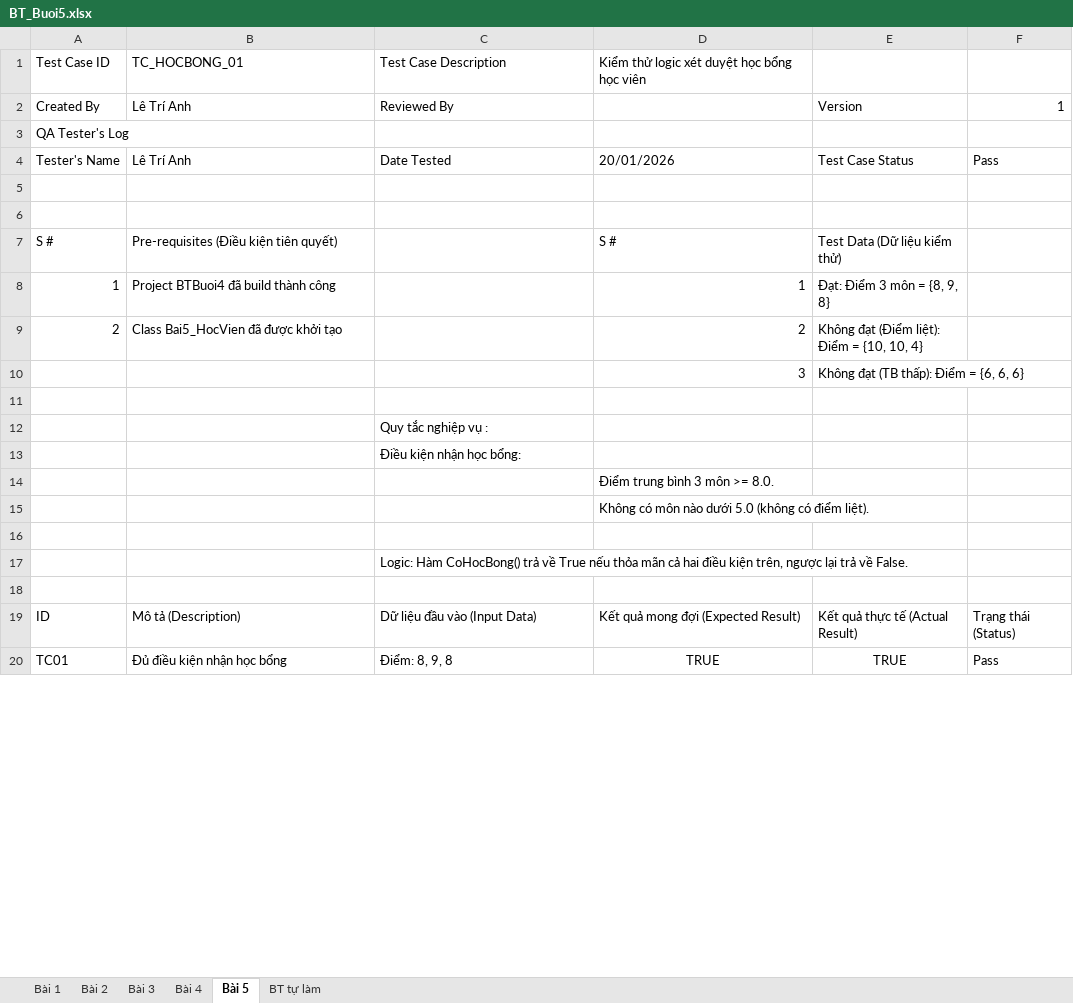
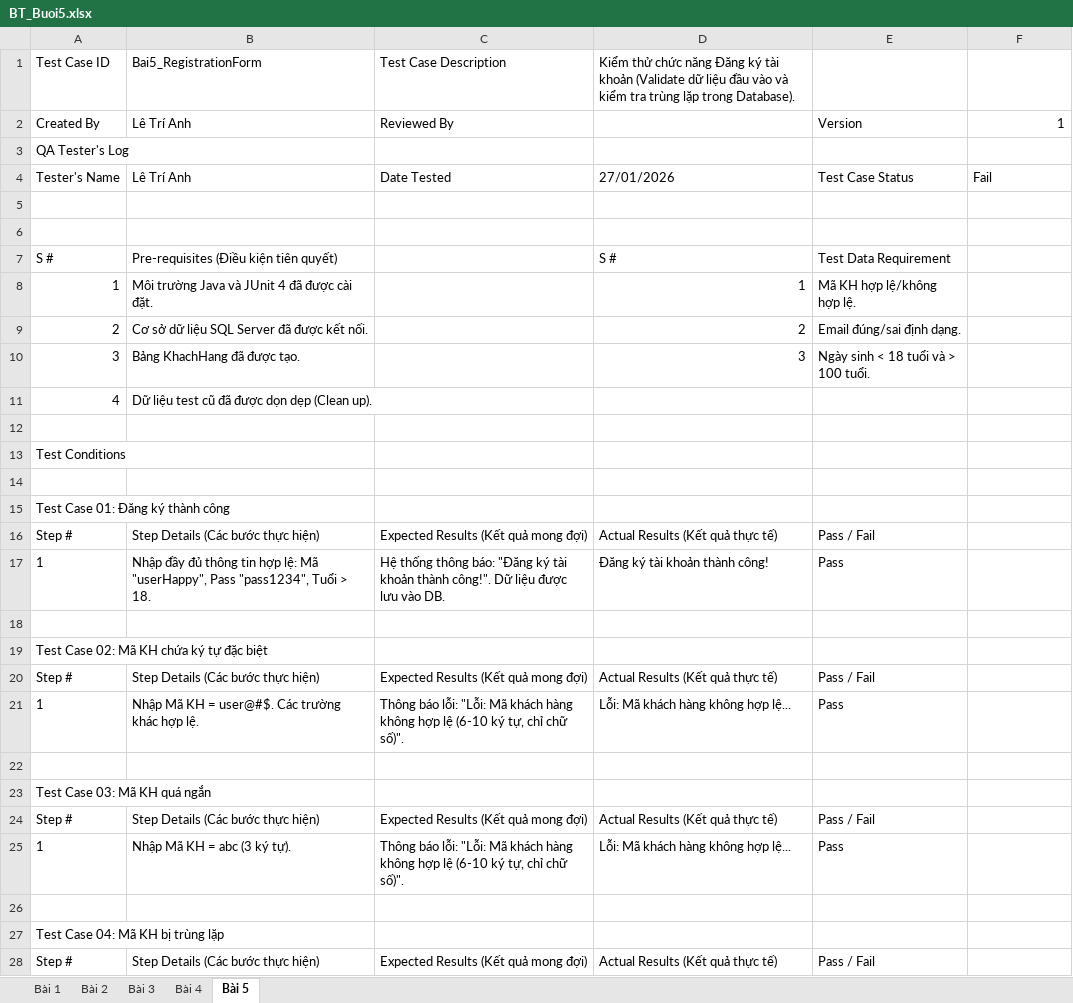
Before and after one commit to wwwwwwmw/Kiem_thu_phan_mem, an Excel workbook: Buoi5/BT_Buoi5.xlsx, sheet Bài 5, drawn as a sheet; only a part is shown; values as stored, in another font and other column widths than the file's, no borders; charts and pictures not drawn; removed rows and columns are numbered as before the commit, all else as after; the diff covers the shown part only; the diff names each change by its address in the sheet, - before the commit and + after, or states it on an @@ line.

```diff
--- a/Buoi5/BT_Buoi5.xlsx (sheet Bài 5)
+++ b/Buoi5/BT_Buoi5.xlsx (sheet Bài 5)
-sheet tab: BT tự làm
-B1: TC_HOCBONG_01
+B1: Bai5_RegistrationForm
-D1: Kiểm thử logic xét duyệt học bổng học viên
+D1: Kiểm thử chức năng Đăng ký tài khoản (Validate dữ liệu đầu vào và kiểm tra trùng lặp trong Database).
-D4: 20/01/2026
+D4: 27/01/2026
-F4: Pass
+F4: Fail
-E7: Test Data (Dữ liệu kiểm thử)
+E7: Test Data Requirement
-B8: Project BTBuoi4 đã build thành công
+B8: Môi trường Java và JUnit 4 đã được cài đặt.
-E8: Đạt: Điểm 3 môn = {8, 9, 8}
+E8: Mã KH hợp lệ/không hợp lệ.
-B9: Class Bai5_HocVien đã được khởi tạo
+B9: Cơ sở dữ liệu SQL Server đã được kết nối.
-E9: Không đạt (Điểm liệt): Điểm = {10, 10, 4}
+E9: Email đúng/sai định dạng.
-row 10:  |  |  | 3 | Không đạt (TB thấp): Điểm = {6, 6, 6}
+row 10: 3 | Bảng KhachHang đã được tạo. |  | 3 | Ngày sinh < 18 tuổi và > 100 tuổi.
+row 11: 4 | Dữ liệu test cũ đã được dọn dẹp (Clean up).
-row 12:  |  | Quy tắc nghiệp vụ :
-row 13:  |  | Điều kiện nhận học bổng:
-row 14:  |  |  | Điểm trung bình 3 môn >= 8.0.
-row 15:  |  |  | Không có môn nào dưới 5.0 (không có điểm liệt).
+row 13: Test Conditions
-row 17:  |  | Logic: Hàm CoHocBong() trả về True nếu thỏa mãn cả hai điều kiện trên, ngược lại trả về False.
+row 15: Test Case 01: Đăng ký thành công
+row 16: Step # | Step Details (Các bước thực hiện) | Expected Results (Kết quả mong đợi) | Actual Results (Kết quả thực tế) | Pass / Fail
+row 17: 1 | Nhập đầy đủ thông tin hợp lệ: Mã "userHappy", Pass "pass1234", Tuổi > 18. | Hệ thống thông báo: "Đăng ký tài khoản thành công!". Dữ liệu được lưu vào DB. | Đăng ký tài khoản thành công! | Pass
+row 19: Test Case 02: Mã KH chứa ký tự đặc biệt
+row 20: Step # | Step Details (Các bước thực hiện) | Expected Results (Kết quả mong đợi) | Actual Results (Kết quả thực tế) | Pass / Fail
+row 21: 1 | Nhập Mã KH = user@#$. Các trường khác hợp lệ. | Thông báo lỗi: "Lỗi: Mã khách hàng không hợp lệ (6-10 ký tự, chỉ chữ số)". | Lỗi: Mã khách hàng không hợp lệ... | Pass
-row 22: ID | Mô tả (Description) | Dữ liệu đầu vào (Input Data) | Kết quả mong đợi (Expected Result) | Kết quả thực tế (Actual Result) | Trạng thái (Status)
+row 22: (empty)
+row 23: Test Case 03: Mã KH quá ngắn
+row 24: Step # | Step Details (Các bước thực hiện) | Expected Results (Kết quả mong đợi) | Actual Results (Kết quả thực tế) | Pass / Fail
+row 25: 1 | Nhập Mã KH = abc (3 ký tự). | Thông báo lỗi: "Lỗi: Mã khách hàng không hợp lệ (6-10 ký tự, chỉ chữ số)". | Lỗi: Mã khách hàng không hợp lệ... | Pass
-row 26: TC01 | Đủ điều kiện nhận học bổng | Điểm: 8, 9, 8 | TRUE | TRUE | Pass
+row 26: (empty)
+row 27: Test Case 04: Mã KH bị trùng lặp
+row 28: Step # | Step Details (Các bước thực hiện) | Expected Results (Kết quả mong đợi) | Actual Results (Kết quả thực tế) | Pass / Fail
```
Also changed, not shown: 33 added rows and 12 edited cells elsewhere in this sheet, sheet Bài 3, sheet Bài 4, sheet Bài 1, sheet Bài 2, charts or pictures.
